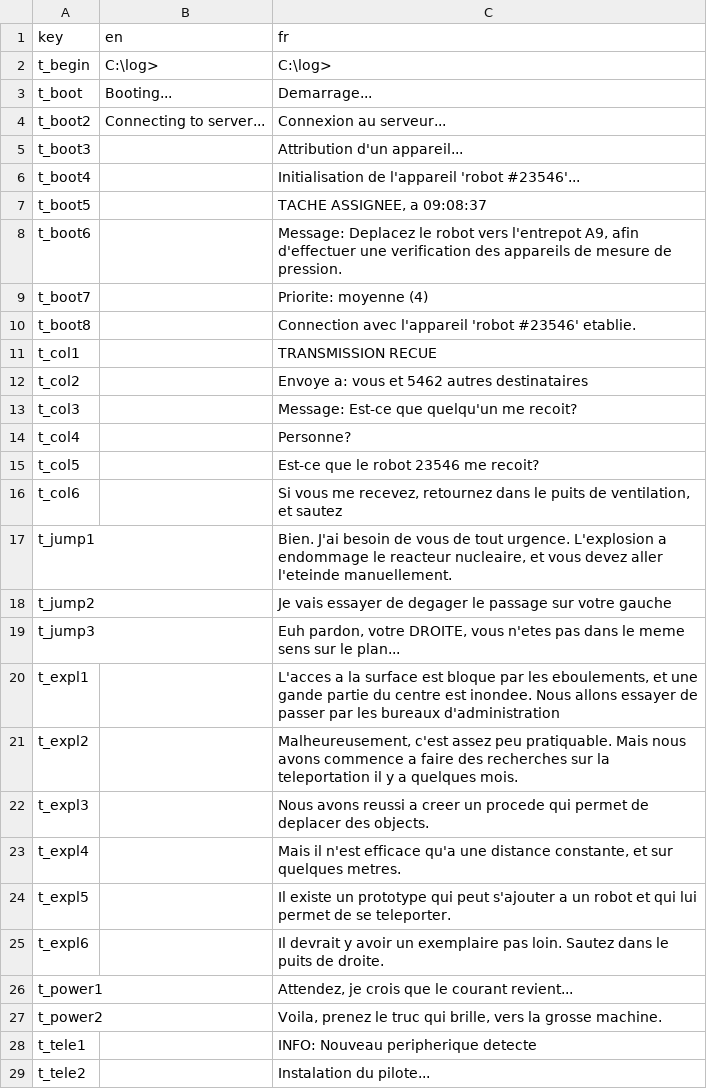
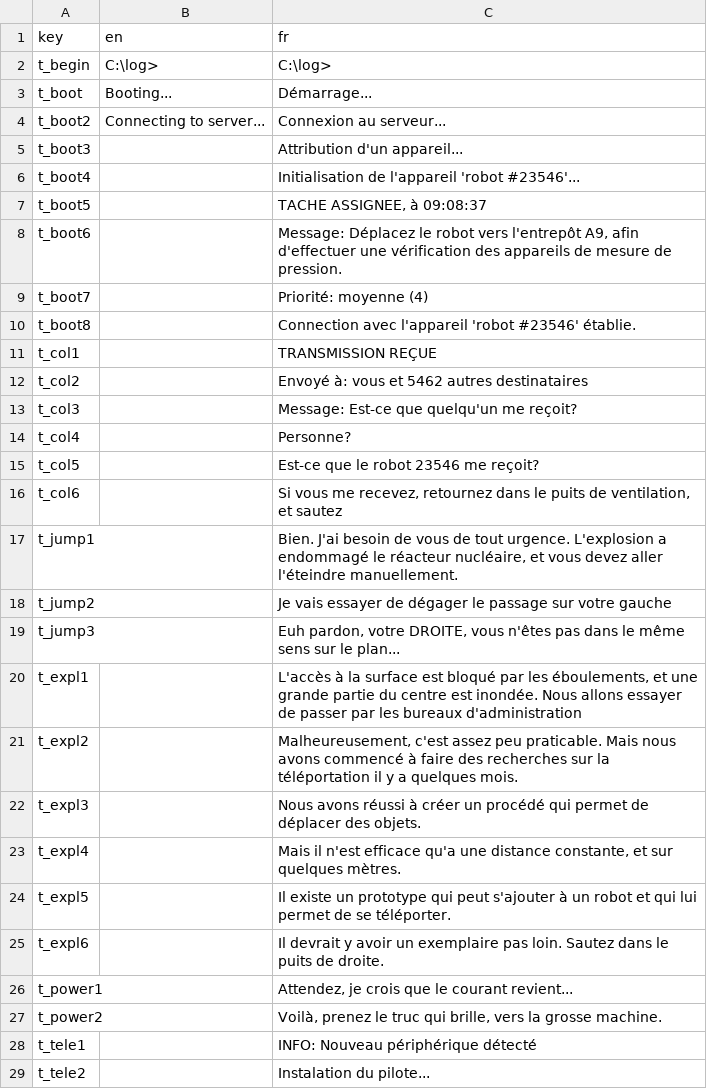
Before and after one commit to Sergueille/OpenGLTest, a CSV file: OpenGLTest/Localization/terminal.csv, drawn as a sheet; only a part is shown; the diff covers the shown part only.

Commit message:
Map changes and typo fixes

```diff
--- a/OpenGLTest/Localization/terminal.csv
+++ b/OpenGLTest/Localization/terminal.csv
@@ -2,3 +2,3 @@
 "t_begin","C:\log>","C:\log>"
-"t_boot","Booting...","Demarrage..."
+"t_boot","Booting...","Démarrage..."
 "t_boot2","Connecting to server...","Connexion au serveur..."
@@ -6,24 +6,24 @@
 "t_boot4","","Initialisation de l'appareil 'robot #23546'..."
-"t_boot5","","TACHE ASSIGNEE, a 09:08:37"
-"t_boot6","","Message: Deplacez le robot vers l'entrepot A9, afin d'effectuer une verification des appareils de mesure de pression."
-"t_boot7","","Priorite: moyenne (4)"
-"t_boot8","","Connection avec l'appareil 'robot #23546' etablie."
-"t_col1","","TRANSMISSION RECUE"
-"t_col2","","Envoye a: vous et 5462 autres destinataires"
-"t_col3","","Message: Est-ce que quelqu'un me recoit?"
+"t_boot5","","TACHE ASSIGNEE, à 09:08:37"
+"t_boot6","","Message: Déplacez le robot vers l'entrepôt A9, afin d'effectuer une vérification des appareils de mesure de pression."
+"t_boot7","","Priorité: moyenne (4)"
+"t_boot8","","Connection avec l'appareil 'robot #23546' établie."
+"t_col1","","TRANSMISSION REÇUE"
+"t_col2","","Envoyé à: vous et 5462 autres destinataires"
+"t_col3","","Message: Est-ce que quelqu'un me reçoit?"
 "t_col4","","Personne?"
-"t_col5","","Est-ce que le robot 23546 me recoit?"
+"t_col5","","Est-ce que le robot 23546 me reçoit?"
 "t_col6","","Si vous me recevez, retournez dans le puits de ventilation, et sautez"
-"t_jump1","","Bien. J'ai besoin de vous de tout urgence. L'explosion a endommage le reacteur nucleaire, et vous devez aller l'eteinde manuellement."
-"t_jump2","","Je vais essayer de degager le passage sur votre gauche"
-"t_jump3","","Euh pardon, votre DROITE, vous n'etes pas dans le meme sens sur le plan..."
-"t_expl1","","L'acces a la surface est bloque par les eboulements, et une gande partie du centre est inondee. Nous allons essayer de passer par les bureaux d'administration"
-"t_expl2","","Malheureusement, c'est assez peu pratiquable. Mais nous avons commence a faire des recherches sur la teleportation il y a quelques mois."
-"t_expl3","","Nous avons reussi a creer un procede qui permet de deplacer des objects."
-"t_expl4","","Mais il n'est efficace qu'a une distance constante, et sur quelques metres."
-"t_expl5","","Il existe un prototype qui peut s'ajouter a un robot et qui lui permet de se teleporter."
+"t_jump1","","Bien. J'ai besoin de vous de tout urgence. L'explosion a endommagé le réacteur nucléaire, et vous devez aller l'éteindre manuellement."
+"t_jump2","","Je vais essayer de dégager le passage sur votre gauche"
+"t_jump3","","Euh pardon, votre DROITE, vous n'êtes pas dans le même sens sur le plan..."
+"t_expl1","","L'accès à la surface est bloqué par les éboulements, et une grande partie du centre est inondée. Nous allons essayer de passer par les bureaux d'administration"
+"t_expl2","","Malheureusement, c'est assez peu praticable. Mais nous avons commencé à faire des recherches sur la téléportation il y a quelques mois."
+"t_expl3","","Nous avons réussi à créer un procédé qui permet de déplacer des objets."
+"t_expl4","","Mais il n'est efficace qu'a une distance constante, et sur quelques mètres."
+"t_expl5","","Il existe un prototype qui peut s'ajouter à un robot et qui lui permet de se téléporter."
 "t_expl6","","Il devrait y avoir un exemplaire pas loin. Sautez dans le puits de droite."
 "t_power1","","Attendez, je crois que le courant revient..."
-"t_power2","","Voila, prenez le truc qui brille, vers la grosse machine."
-"t_tele1","","INFO: Nouveau peripherique detecte"
+"t_power2","","Voilà, prenez le truc qui brille, vers la grosse machine."
+"t_tele1","","INFO: Nouveau périphérique détecté"
 "t_tele2","","Instalation du pilote..."
```
Also changed, not shown: 2 added rows and 24 edited cells elsewhere in this file, 7 other files.
